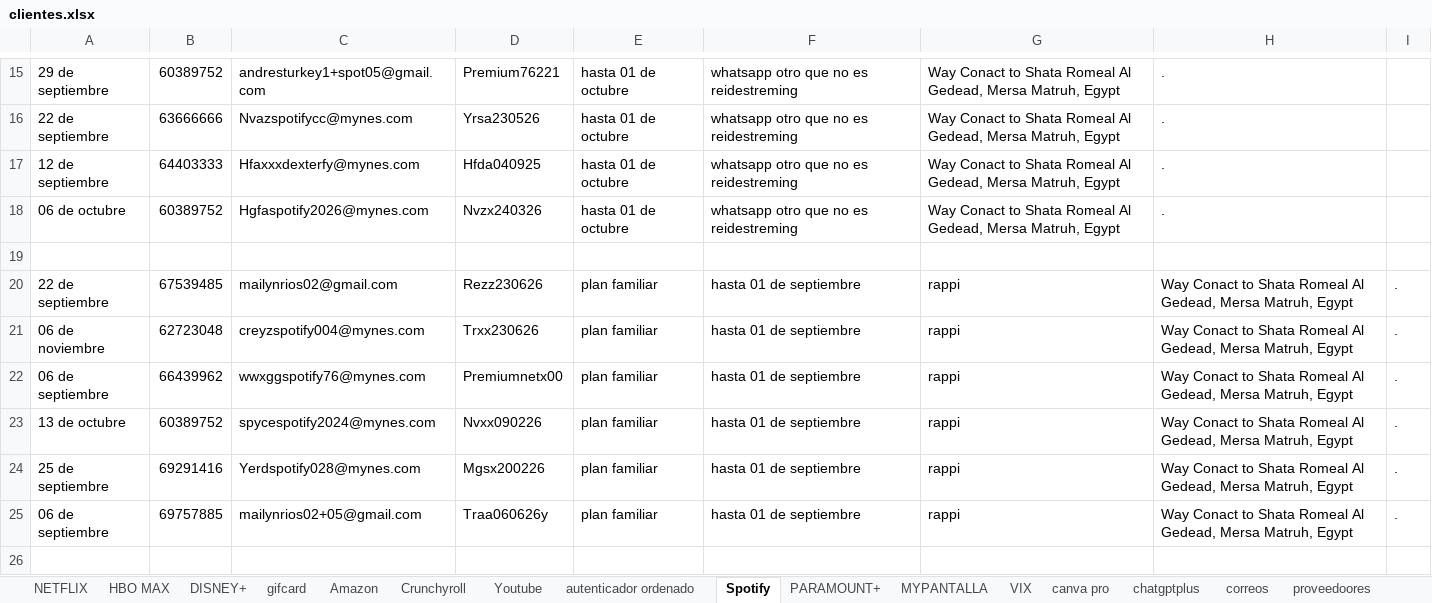
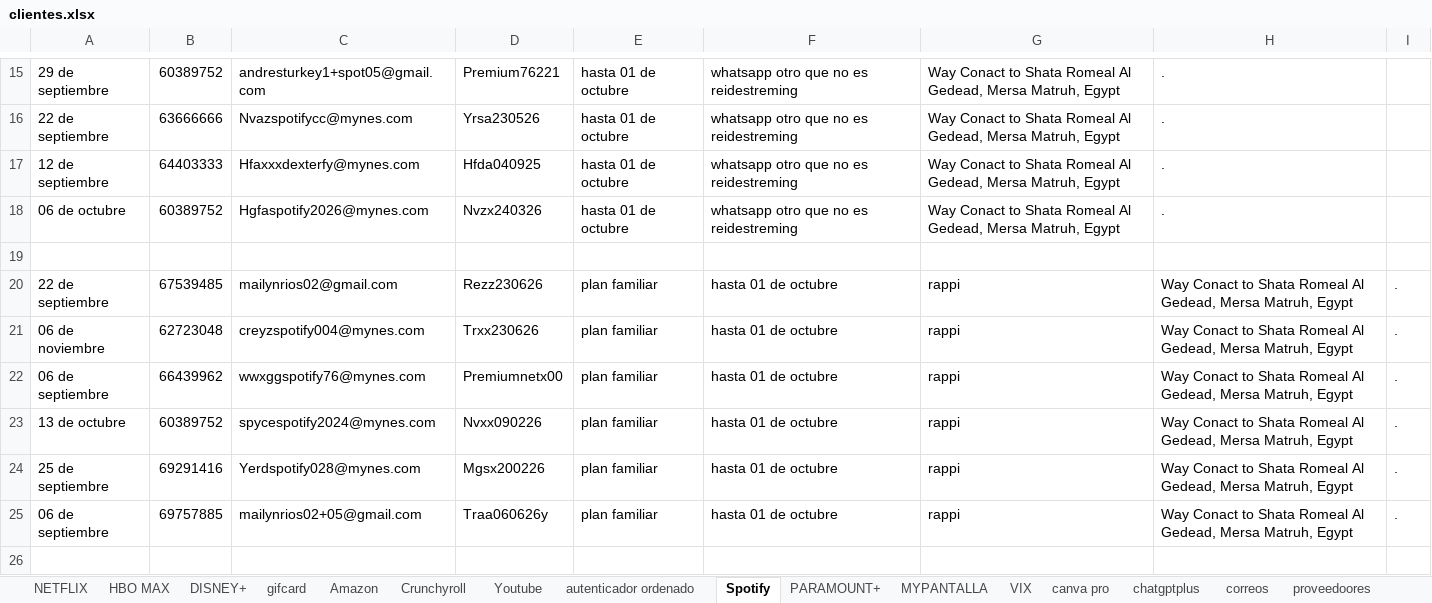
Before and after one commit to andresperea4215-beep/netflix-server, an Excel workbook: clientes.xlsx, sheet Spotify, drawn as a sheet; only a part is shown, gaps mark what is left out; values as stored, in another font and other column widths than the file's, no cell formats; charts and pictures not drawn; the diff covers the shown part only; the diff names each change by its address in the sheet, - before the commit and + after, or states it on an @@ line.

```diff
--- a/clientes.xlsx (sheet Spotify)
+++ b/clientes.xlsx (sheet Spotify)
-F20:F25: hasta 01 de septiembre
+F20:F25: hasta 01 de octubre
```
Also changed, not shown: 51 edited cells elsewhere in this sheet, sheet NETFLIX, sheet Youtube, sheet Crunchyroll, sheet DISNEY+, sheet Amazon, sheet HBO MAX, 3 more sheets, cell formats, charts or pictures.
